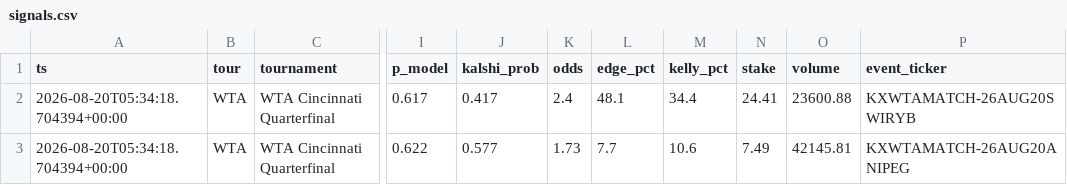
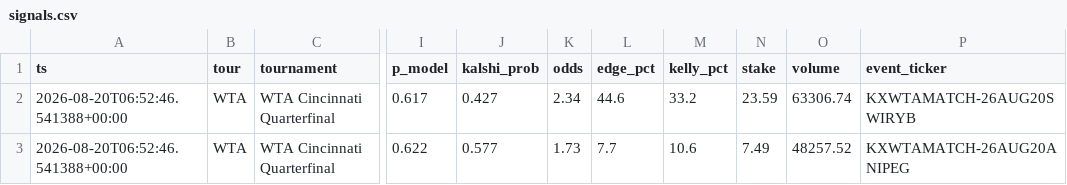
Before and after one commit to JorgeCampe/tennis-signals-bot, a CSV file: tennis_signals_bot/data/signals.csv, drawn as a sheet; only a part is shown, gaps mark what is left out; the diff names each change by its address in the sheet, - before the commit and + after, or states it on an @@ line.

```diff
--- a/tennis_signals_bot/data/signals.csv
+++ b/tennis_signals_bot/data/signals.csv
-A2:A3 (ts): 2026-08-20T05:34:18.704394+00:00
+A2:A3 (ts): 2026-08-20T06:52:46.541388+00:00
-J2 (kalshi_prob): 0.417
+J2 (kalshi_prob): 0.427
-K2 (odds): 2.4
+K2 (odds): 2.34
-L2 (edge_pct): 48.1
+L2 (edge_pct): 44.6
-M2 (kelly_pct): 34.4
+M2 (kelly_pct): 33.2
-N2 (stake): 24.41
+N2 (stake): 23.59
-O2 (volume): 23600.88
+O2 (volume): 63306.74
-O3 (volume): 42145.81
+O3 (volume): 48257.52
```
Also changed, not shown: tennis_signals_bot/data/equity.csv, 2 other files.
